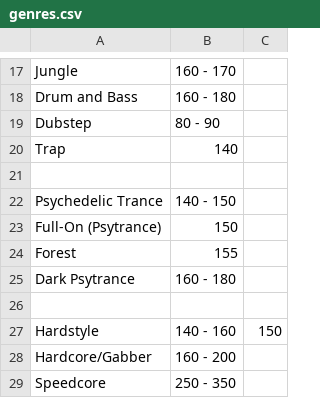
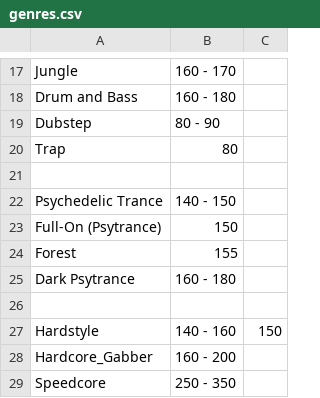
Before and after one commit to Jeetee0/GuessMyMusicApp, a CSV file: GuessMyMusic/Droid/Assets/genres.csv, drawn as a sheet; only a part is shown, gaps mark what is left out.

```diff
--- a/GuessMyMusic/Droid/Assets/genres.csv
+++ b/GuessMyMusic/Droid/Assets/genres.csv
@@ -19,3 +19,3 @@ Drum and Bass;160 - 180;
 Dubstep;80 - 90;
-Trap;140;
+Trap;80;
 
@@ -27,3 +27,3 @@ Dark Psytrance;160 - 180;
 Hardstyle;140 - 160;150
-Hardcore/Gabber;160 - 200;
+Hardcore_Gabber;160 - 200;
 Speedcore;250 - 350;
```
Also changed, not shown: 37 other files.
